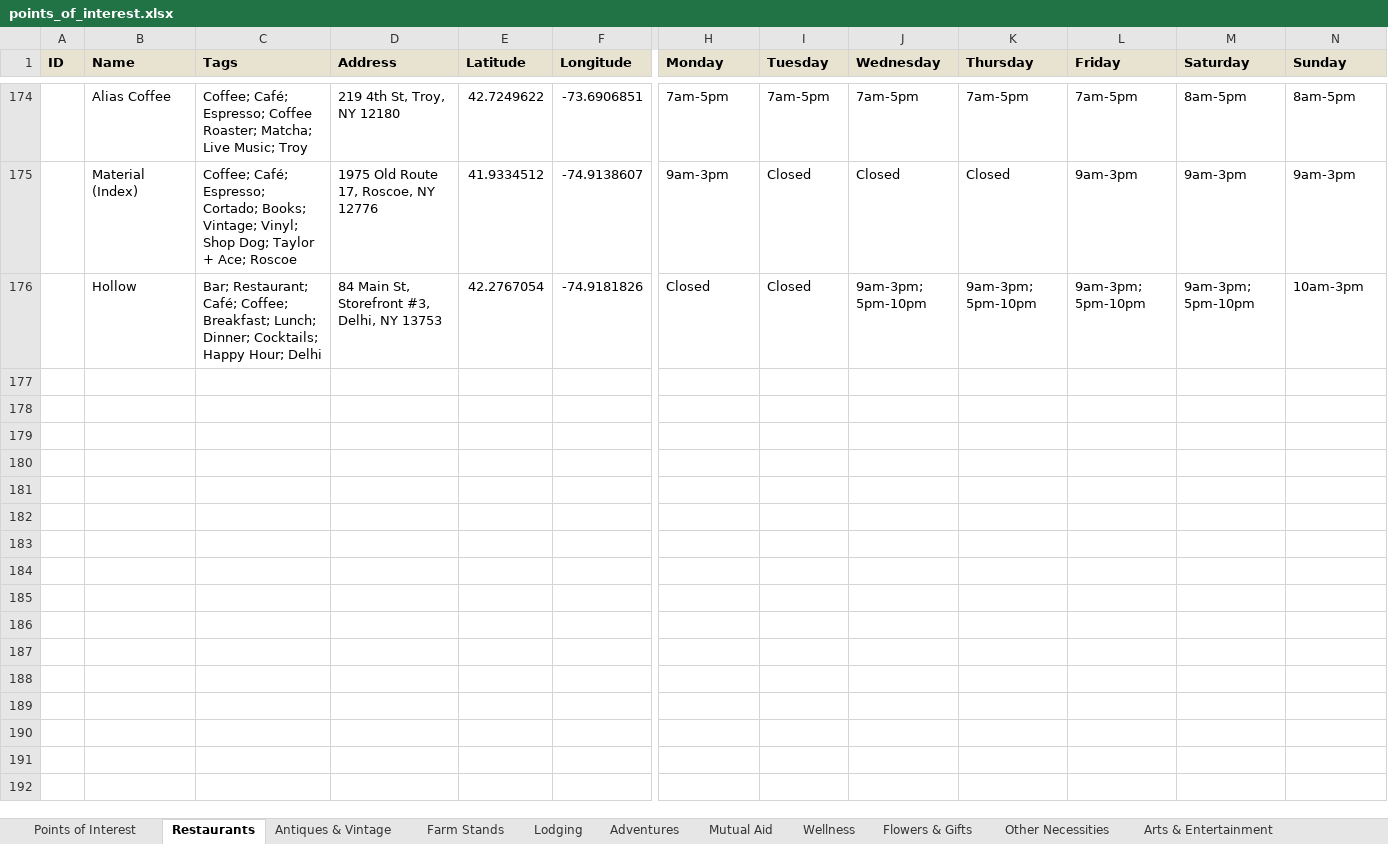
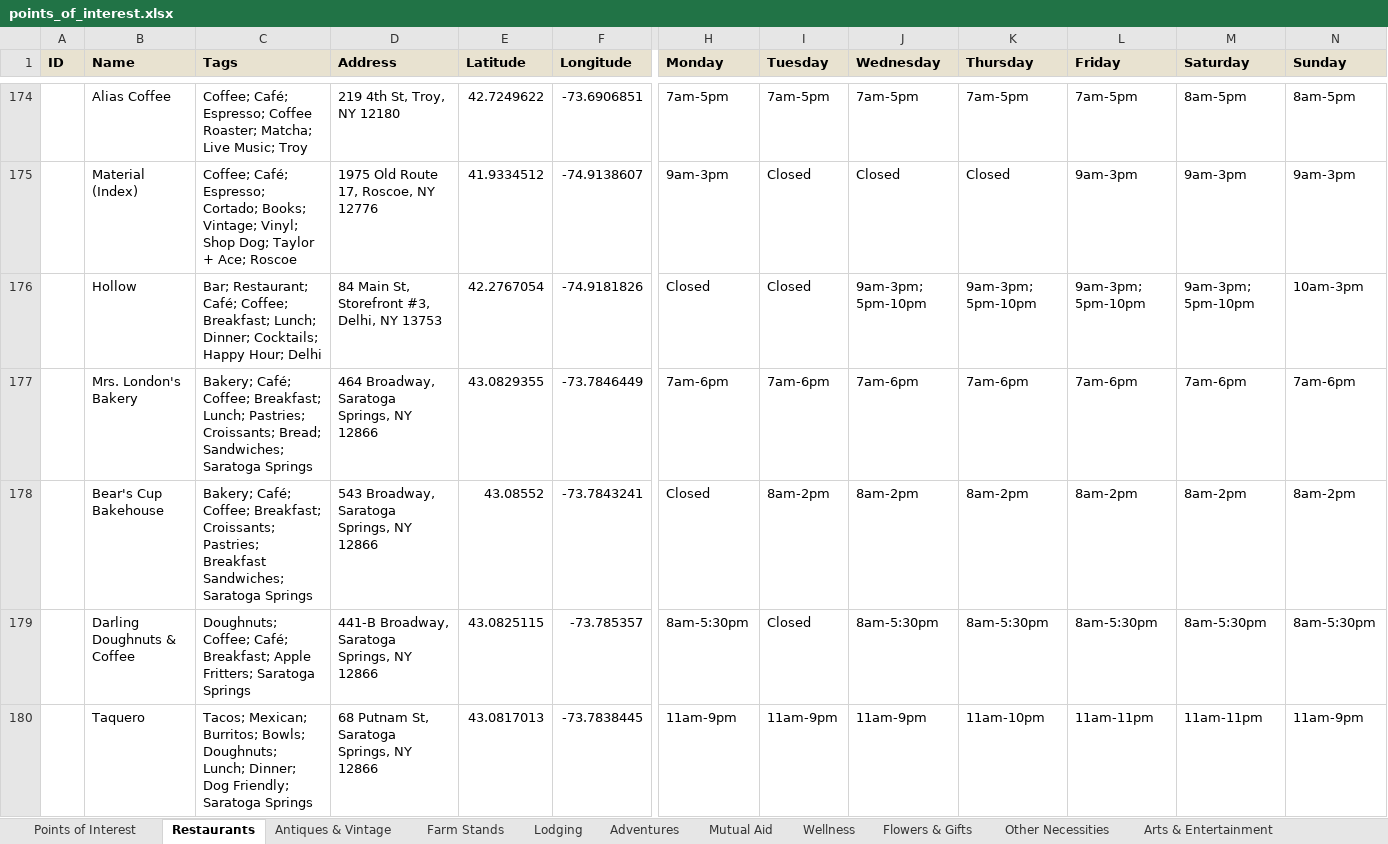
Before and after one commit to nyhilltowners/explore-the-hilltowns, an Excel workbook: data/points_of_interest.xlsx, sheet Restaurants, drawn as a sheet; only a part is shown, gaps mark what is left out; values as stored, in another font and other column widths than the file's, no borders; rows hold the shown columns only; the diff covers the shown part only; the diff names each change by its address in the sheet, - before the commit and + after, or states it on an @@ line.

```diff
--- a/data/points_of_interest.xlsx (sheet Restaurants)
+++ b/data/points_of_interest.xlsx (sheet Restaurants)
+row 177:  | Mrs. London's Bakery | Bakery; Café; Coffee; Breakfast; Lunch; Pastries; Croissants; Bread; Sandwiches; Saratoga Springs | 464 Broadway, Saratoga Springs, NY 12866 | 43.0829355 | -73.7846449 | 7am-6pm | 7am-6pm | 7am-6pm | 7am-6pm | 7am-6pm | 7am-6pm | 7am-6pm
+row 178:  | Bear's Cup Bakehouse | Bakery; Café; Coffee; Breakfast; Croissants; Pastries; Breakfast Sandwiches; Saratoga Springs | 543 Broadway, Saratoga Springs, NY 12866 | 43.08552 | -73.7843241 | Closed | 8am-2pm | 8am-2pm | 8am-2pm | 8am-2pm | 8am-2pm | 8am-2pm
+row 179:  | Darling Doughnuts & Coffee | Doughnuts; Coffee; Café; Breakfast; Apple Fritters; Saratoga Springs | 441-B Broadway, Saratoga Springs, NY 12866 | 43.0825115 | -73.785357 | 8am-5:30pm | Closed | 8am-5:30pm | 8am-5:30pm | 8am-5:30pm | 8am-5:30pm | 8am-5:30pm
+row 180:  | Taquero | Tacos; Mexican; Burritos; Bowls; Doughnuts; Lunch; Dinner; Dog Friendly; Saratoga Springs | 68 Putnam St, Saratoga Springs, NY 12866 | 43.0817013 | -73.7838445 | 11am-9pm | 11am-9pm | 11am-9pm | 11am-10pm | 11am-11pm | 11am-11pm | 11am-9pm
```
Also changed, not shown: 10 added rows elsewhere in this sheet, sheet Lodging, sheet Farm Stands, sheet Arts & Entertainment, sheet Other Necessities, 2 other files.
